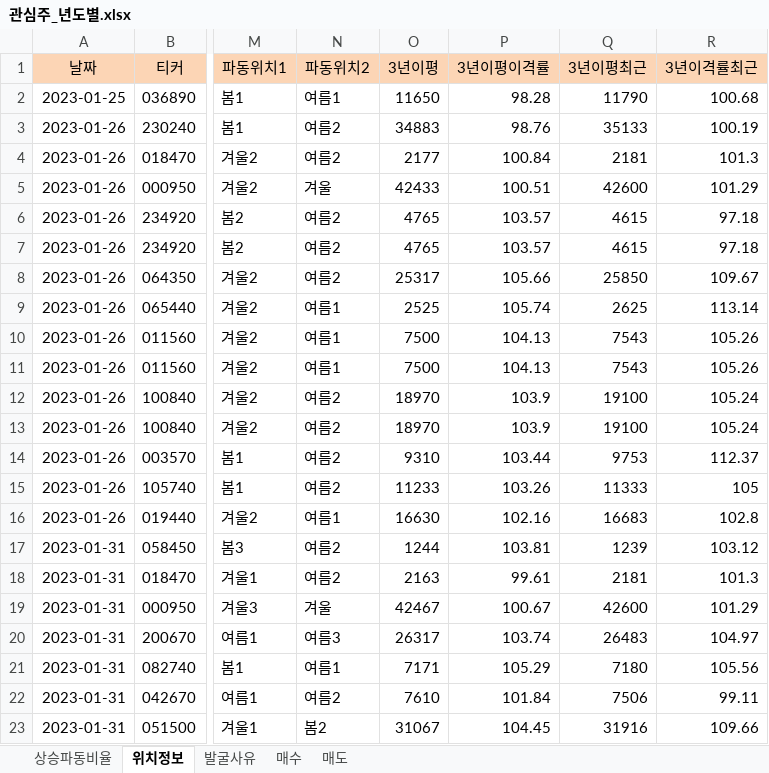
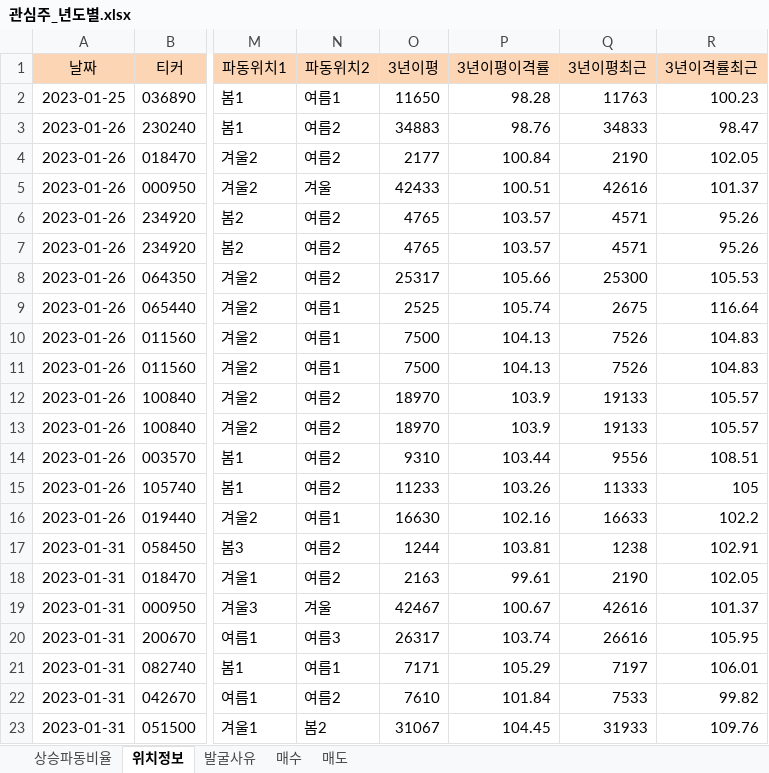
Before and after one commit to wndskim/stock, an Excel workbook: Data/관심주_년도별.xlsx, sheet 위치정보, drawn as a sheet; only a part is shown, gaps mark what is left out; values as stored, in another font and other column widths than the file's, no borders; the diff names each change by its address in the sheet, - before the commit and + after, or states it on an @@ line.

Commit message:
Update 관심주_년도별.xlsx

```diff
--- a/Data/관심주_년도별.xlsx (sheet 위치정보)
+++ b/Data/관심주_년도별.xlsx (sheet 위치정보)
-Q2 (3년이평최근): 11790
+Q2 (3년이평최근): 11763
-R2 (3년이격률최근): 100.68
+R2 (3년이격률최근): 100.23
-Q3 (3년이평최근): 35133
+Q3 (3년이평최근): 34833
-R3 (3년이격률최근): 100.19
+R3 (3년이격률최근): 98.47
-Q4 (3년이평최근): 2181
+Q4 (3년이평최근): 2190
-R4 (3년이격률최근): 101.3
+R4 (3년이격률최근): 102.05
-Q5 (3년이평최근): 42600
+Q5 (3년이평최근): 42616
-R5 (3년이격률최근): 101.29
+R5 (3년이격률최근): 101.37
-Q6:Q7 (3년이평최근): 4615
+Q6:Q7 (3년이평최근): 4571
-R6:R7 (3년이격률최근): 97.18
+R6:R7 (3년이격률최근): 95.26
-Q8 (3년이평최근): 25850
+Q8 (3년이평최근): 25300
-R8 (3년이격률최근): 109.67
+R8 (3년이격률최근): 105.53
-Q9 (3년이평최근): 2625
+Q9 (3년이평최근): 2675
-R9 (3년이격률최근): 113.14
+R9 (3년이격률최근): 116.64
-Q10:Q11 (3년이평최근): 7543
+Q10:Q11 (3년이평최근): 7526
-R10:R11 (3년이격률최근): 105.26
+R10:R11 (3년이격률최근): 104.83
-Q12:Q13 (3년이평최근): 19100
+Q12:Q13 (3년이평최근): 19133
-R12:R13 (3년이격률최근): 105.24
+R12:R13 (3년이격률최근): 105.57
-Q14 (3년이평최근): 9753
+Q14 (3년이평최근): 9556
-R14 (3년이격률최근): 112.37
+R14 (3년이격률최근): 108.51
-Q16 (3년이평최근): 16683
+Q16 (3년이평최근): 16633
-R16 (3년이격률최근): 102.8
+R16 (3년이격률최근): 102.2
-Q17 (3년이평최근): 1239
+Q17 (3년이평최근): 1238
-R17 (3년이격률최근): 103.12
+R17 (3년이격률최근): 102.91
-Q18 (3년이평최근): 2181
+Q18 (3년이평최근): 2190
-R18 (3년이격률최근): 101.3
+R18 (3년이격률최근): 102.05
-Q19 (3년이평최근): 42600
+Q19 (3년이평최근): 42616
-R19 (3년이격률최근): 101.29
+R19 (3년이격률최근): 101.37
-Q20 (3년이평최근): 26483
+Q20 (3년이평최근): 26616
-R20 (3년이격률최근): 104.97
+R20 (3년이격률최근): 105.95
-Q21 (3년이평최근): 7180
+Q21 (3년이평최근): 7197
-R21 (3년이격률최근): 105.56
+R21 (3년이격률최근): 106.01
-Q22 (3년이평최근): 7506
+Q22 (3년이평최근): 7533
-R22 (3년이격률최근): 99.11
+R22 (3년이격률최근): 99.82
-Q23 (3년이평최근): 31916
+Q23 (3년이평최근): 31933
-R23 (3년이격률최근): 109.66
+R23 (3년이격률최근): 109.76
```
